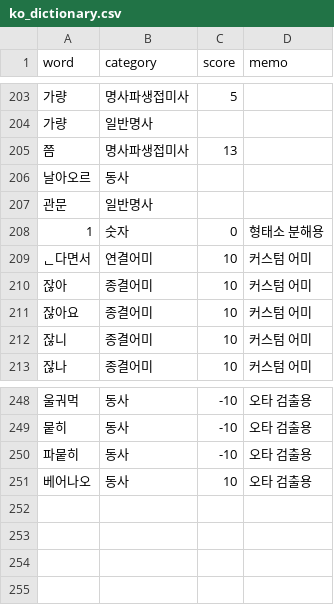
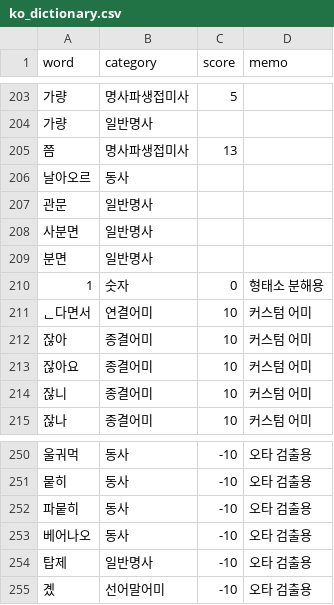
Before and after one commit to Ink-14/KKORI, a CSV file: backend/src/tokenizations/ko_dictionary.csv, drawn as a sheet; only a part is shown, gaps mark what is left out.

```diff
--- a/backend/src/tokenizations/ko_dictionary.csv
+++ b/backend/src/tokenizations/ko_dictionary.csv
@@ -207,2 +207,4 @@ word,category,score,memo
 관문,일반명사,,
+사분면,일반명사,,
+분면,일반명사,,
 1,숫자,0,형태소 분해용,
@@ -250,2 +252,4 @@ word,category,score,memo
 파뭍히,동사,-10,오타 검출용
-베어나오,동사,10,오타 검출용
+베어나오,동사,-10,오타 검출용
+탑제,일반명사,-10,오타 검출용
+곘,선어말어미,-10,오타 검출용
```
Also changed, not shown: 6 other files.
